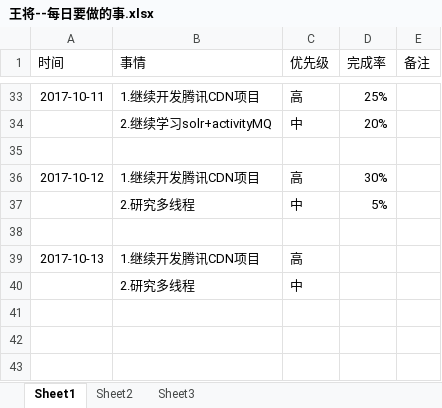
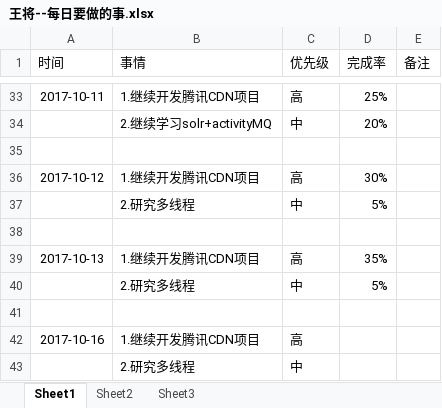
Before and after one commit to bird-start/eshop-doc, an Excel workbook: 交流管理/项目日报/王将--每日要做的事.xlsx, sheet Sheet1, drawn as a sheet; only a part is shown, gaps mark what is left out; values as stored, in another font and other column widths than the file's, no borders; charts and pictures not drawn; the diff names each change by its address in the sheet, - before the commit and + after, or states it on an @@ line.

Commit message:
ribq

```diff
--- a/交流管理/项目日报/王将--每日要做的事.xlsx (sheet Sheet1)
+++ b/交流管理/项目日报/王将--每日要做的事.xlsx (sheet Sheet1)
-D39 (完成率): (empty)
+D39 (完成率): 35%
+row 40:  | 2.研究多线程 | 中 | 5%
+row 41: (empty)
+row 42: 2017-10-16 | 1.继续开发腾讯CDN项目 | 高
```
